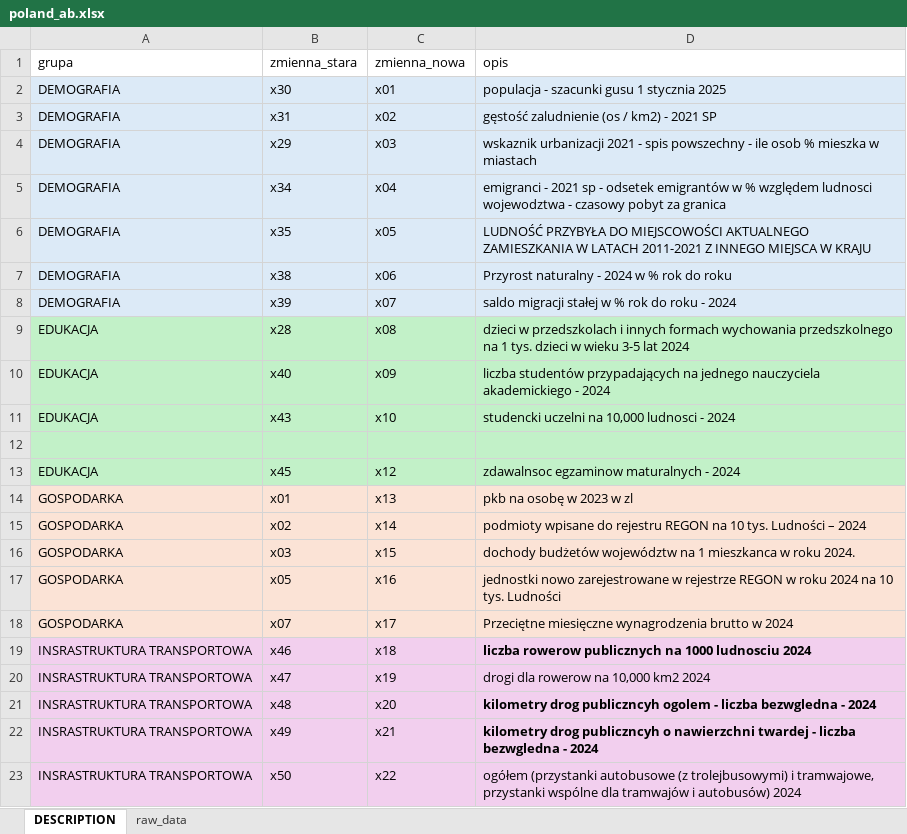
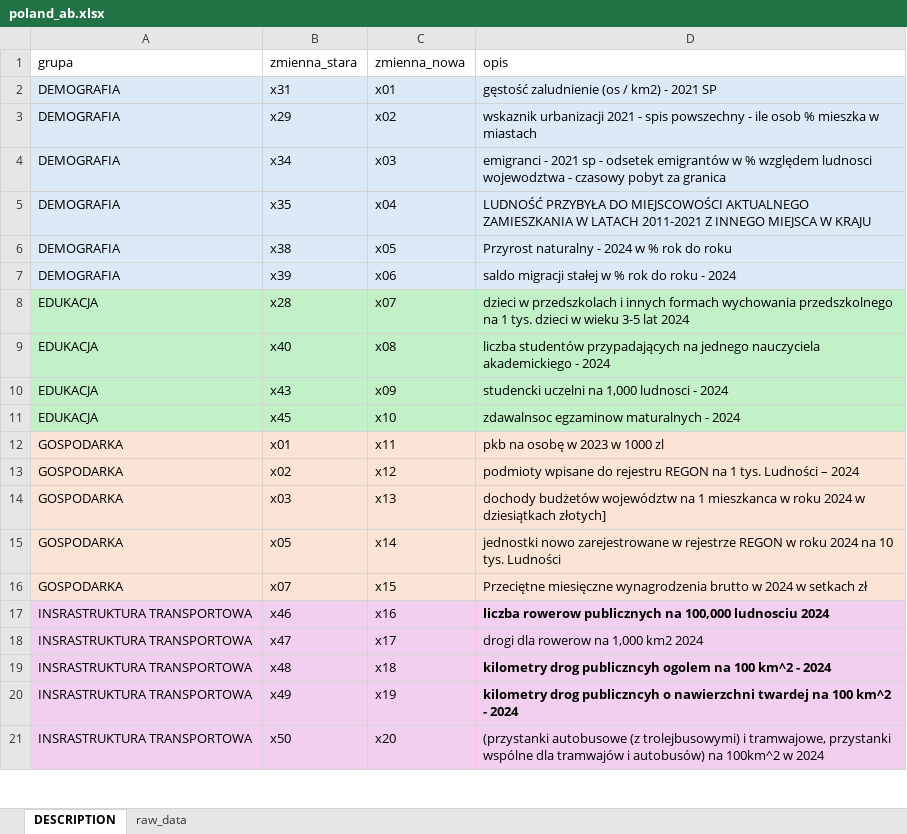
Before and after one commit to DanielFaltynowski/poland-ab-mda, an Excel workbook: src/aw-dawid/poland_ab.xlsx, sheet DESCRIPTION, drawn as a sheet; only a part is shown; values as stored, in another font and other column widths than the file's, no borders; charts and pictures not drawn; removed rows and columns are numbered as before the commit, all else as after; the diff covers the shown part only; the diff names each change by its address in the sheet, - before the commit and + after, or states it on an @@ line.

```diff
--- a/src/aw-dawid/poland_ab.xlsx (sheet DESCRIPTION)
+++ b/src/aw-dawid/poland_ab.xlsx (sheet DESCRIPTION)
-row 2: DEMOGRAFIA | x30 | x01 | populacja - szacunki gusu 1 stycznia 2025
-C2 (zmienna_nowa): x02
+C2 (zmienna_nowa): x01
-C3 (zmienna_nowa): x03
+C3 (zmienna_nowa): x02
-C4 (zmienna_nowa): x04
+C4 (zmienna_nowa): x03
-C5 (zmienna_nowa): x05
+C5 (zmienna_nowa): x04
-C6 (zmienna_nowa): x06
+C6 (zmienna_nowa): x05
-C7 (zmienna_nowa): x07
+C7 (zmienna_nowa): x06
-C8 (zmienna_nowa): x08
+C8 (zmienna_nowa): x07
-C9 (zmienna_nowa): x09
+C9 (zmienna_nowa): x08
-C10 (zmienna_nowa): x10
+C10 (zmienna_nowa): x09
-D10 (opis): studencki uczelni na 10,000 ludnosci - 2024
+D10 (opis): studencki uczelni na 1,000 ludnosci - 2024
-row 12: (empty)
-C11 (zmienna_nowa): x12
+C11 (zmienna_nowa): x10
-C12 (zmienna_nowa): x13
+C12 (zmienna_nowa): x11
-D12 (opis): pkb na osobę w 2023 w zl
+D12 (opis): pkb na osobę w 2023 w 1000 zl
-C13 (zmienna_nowa): x14
+C13 (zmienna_nowa): x12
-D13 (opis): …REGON na 10 tys. Ludności…
+D13 (opis): …REGON na 1 tys. Ludności…
-C14 (zmienna_nowa): x15
+C14 (zmienna_nowa): x13
-D14 (opis): …w roku 2024.
+D14 (opis): …w roku 2024 w dziesiątkach złotych]
-C15 (zmienna_nowa): x16
+C15 (zmienna_nowa): x14
-C16 (zmienna_nowa): x17
+C16 (zmienna_nowa): x15
-D16 (opis): …w 2024
+D16 (opis): …w 2024 w setkach zł
-C17 (zmienna_nowa): x18
+C17 (zmienna_nowa): x16
-D17 (opis): …publicznych na 1000 ludnosciu 2024
+D17 (opis): …publicznych na 100,000 ludnosciu 2024
-C18 (zmienna_nowa): x19
+C18 (zmienna_nowa): x17
-D18 (opis): drogi dla rowerow na 10,000 km2 2024
+D18 (opis): drogi dla rowerow na 1,000 km2 2024
-C19 (zmienna_nowa): x20
+C19 (zmienna_nowa): x18
-D19 (opis): …publiczncyh ogolem - liczba bezwgledna - 2024
+D19 (opis): …publiczncyh ogolem na 100 km^2 - 2024
-C20 (zmienna_nowa): x21
+C20 (zmienna_nowa): x19
-D20 (opis): …nawierzchni twardej - liczba bezwgledna - 2024
+D20 (opis): …nawierzchni twardej na 100 km^2 - 2024
-C21 (zmienna_nowa): x22
+C21 (zmienna_nowa): x20
-D21 (opis): ogółem (przystanki autobusowe (z trolejbusowymi) i tramwajowe, przystanki wspólne dla tramwajów i autobusów) 2024
+D21 (opis): (przystanki autobusowe (z trolejbusowymi) i tramwajowe, przystanki wspólne dla tramwajów i autobusów) na 100km^2 w 2024
```
Also changed, not shown: 1 added row and 57 edited cells elsewhere in this sheet, sheet raw_data.
